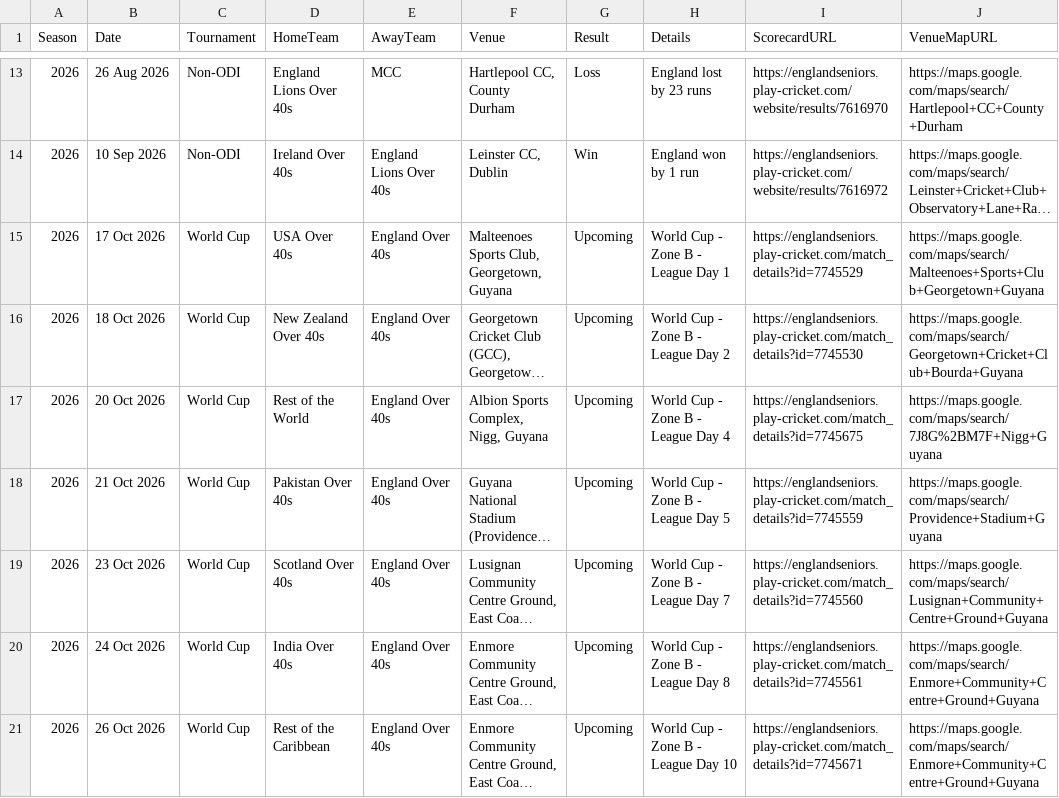
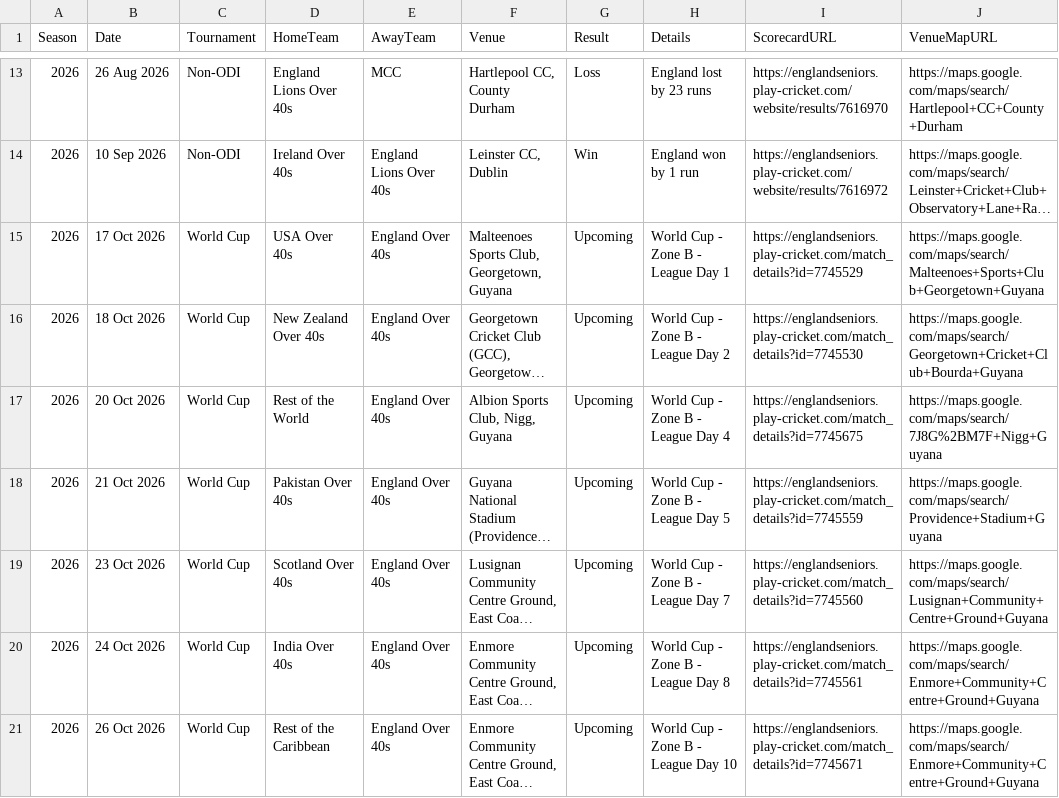
Before and after one commit to Eng40sCricket/eng40s-website, a CSV file: assets/data/matches.csv, drawn as a sheet; only a part is shown, gaps mark what is left out; long unchanged cells end in …; the diff names each change by its address in the sheet, - before the commit and + after, or states it on an @@ line.

```diff
--- a/assets/data/matches.csv
+++ b/assets/data/matches.csv
-F17 (Venue): Albion Sports Complex, Nigg, Guyana
+F17 (Venue): Albion Sports Club, Nigg, Guyana
```
